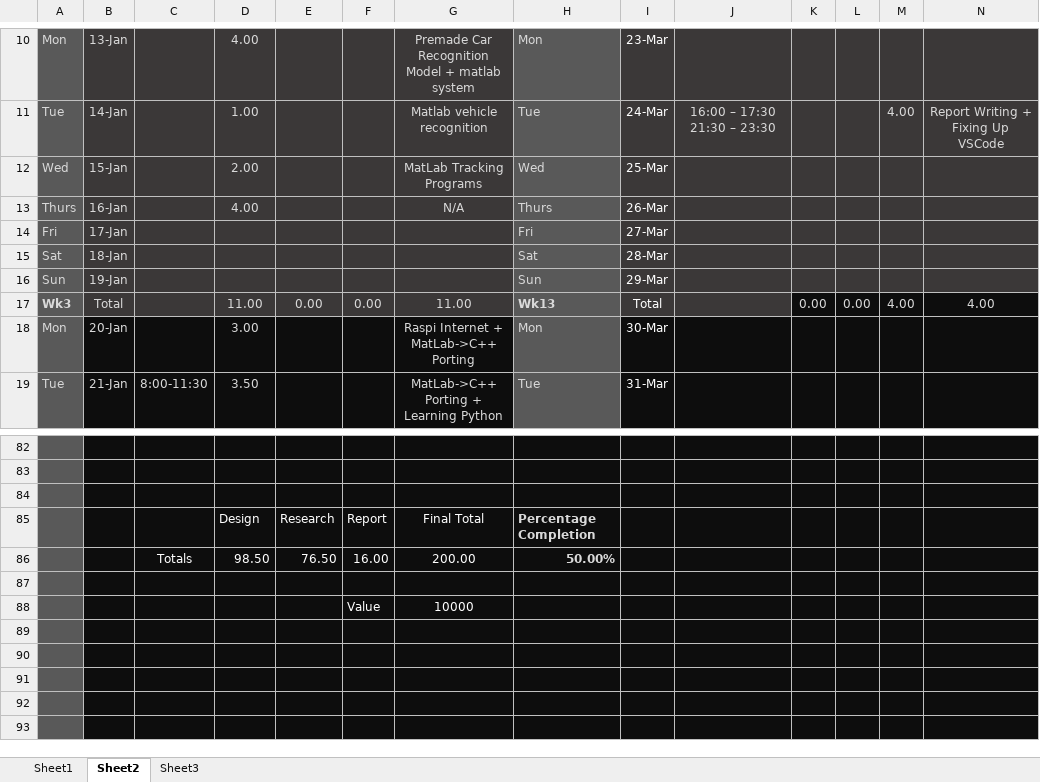
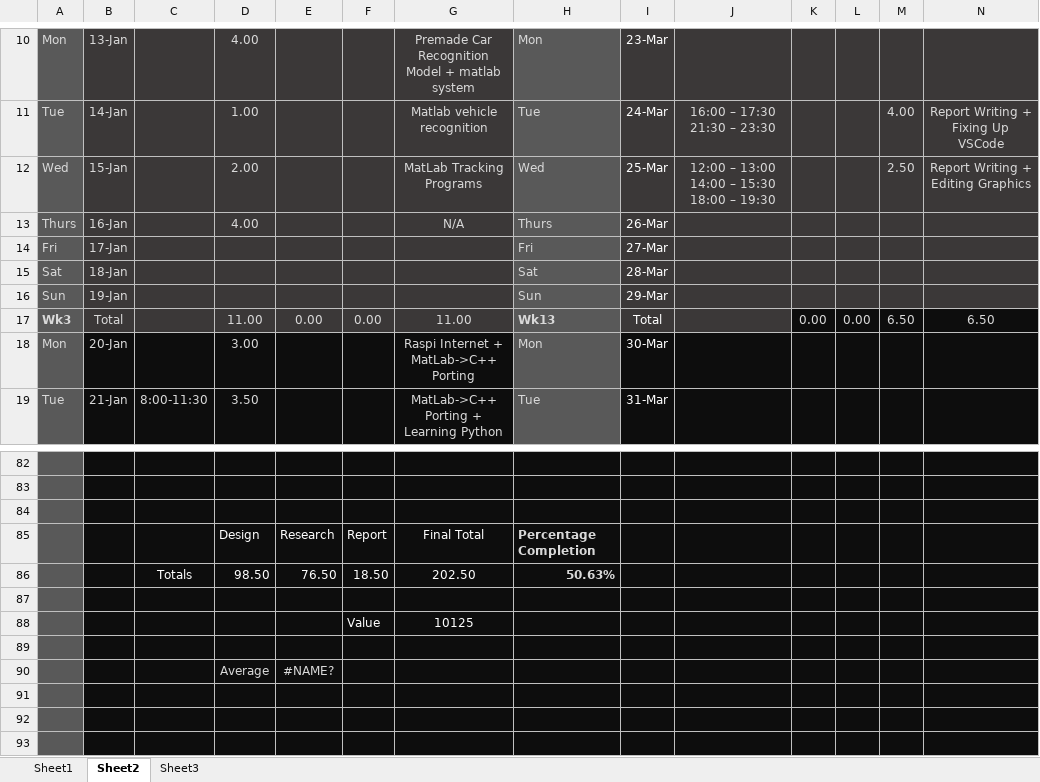
Before and after one commit to xolopx/thesis, an Excel workbook: Time.xlsx, sheet Sheet2, drawn as a sheet; only a part is shown, gaps mark what is left out; values as stored, in another font and other column widths than the file's, no borders; charts and pictures and conditional formats not drawn; the diff names each change by its address in the sheet, - before the commit and + after, or states it on an @@ line.

Commit message:
Added to small amount of graphics to report

```diff
--- a/Time.xlsx (sheet Sheet2)
+++ b/Time.xlsx (sheet Sheet2)
-J12: (empty)
+J12: 12:00 – 13:00 14:00 – 15:30 18:00 – 19:30
-M12: (empty)
+M12: 2.50
-N12: (empty)
+N12: Report Writing + Editing Graphics
-M17: 4.00
+M17: 6.50
-N17: 4.00
+N17: 6.50
-F86: 16.00
+F86: 18.50
-G86: 200.00
+G86: 202.50
-H86: 50.00%
+H86: 50.63%
-G88: 10000
+G88: 10125
-row 90: (empty)
+row 90:  |  |  | Average | #NAME?
```
Also changed, not shown: charts or pictures, 20 other files.
